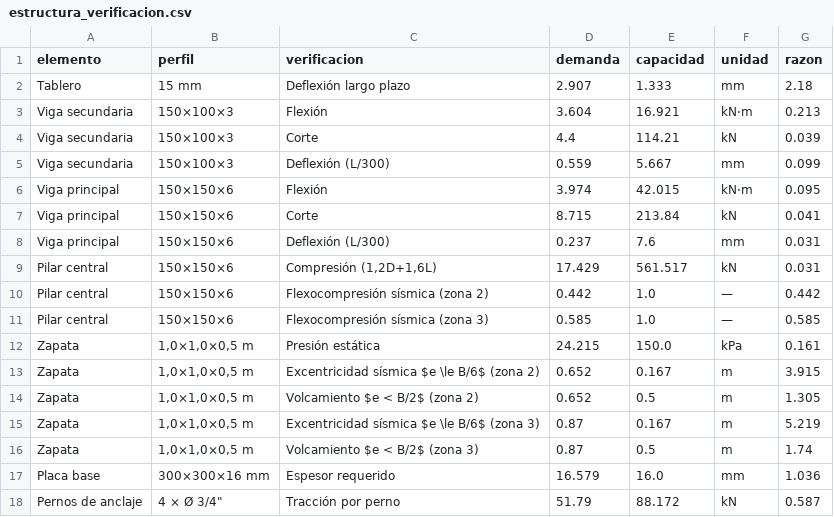
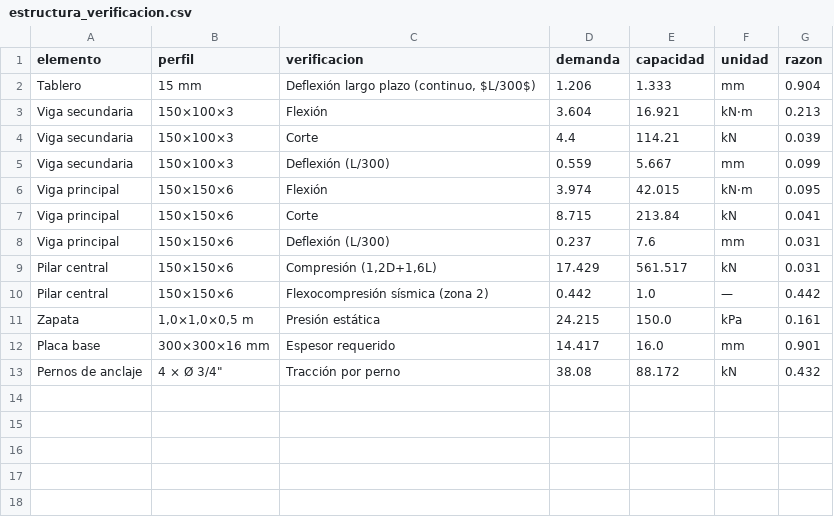
Before and after one commit to marcobrionesco/Tesis, a CSV file: 04_analisis/resultados/estructura_verificacion.csv, drawn as a sheet.

```diff
--- a/04_analisis/resultados/estructura_verificacion.csv
+++ b/04_analisis/resultados/estructura_verificacion.csv
@@ -1,3 +1,3 @@
 elemento,perfil,verificacion,demanda,capacidad,unidad,razon
-Tablero,15 mm,Deflexión largo plazo,2.907,1.333,mm,2.18
+Tablero,15 mm,"Deflexión largo plazo (continuo, $L/300$)",1.206,1.333,mm,0.904
 Viga secundaria,150×100×3,Flexión,3.604,16.921,kN·m,0.213
@@ -10,9 +10,4 @@ Pilar central,150×150×6,"Compresión (1,2D+1,6L)",17.429,561.517,kN,0.031
 Pilar central,150×150×6,Flexocompresión sísmica (zona 2),0.442,1.0,—,0.442
-Pilar central,150×150×6,Flexocompresión sísmica (zona 3),0.585,1.0,—,0.585
 Zapata,"1,0×1,0×0,5 m",Presión estática,24.215,150.0,kPa,0.161
-Zapata,"1,0×1,0×0,5 m",Excentricidad sísmica $e \le B/6$ (zona 2),0.652,0.167,m,3.915
-Zapata,"1,0×1,0×0,5 m",Volcamiento $e < B/2$ (zona 2),0.652,0.5,m,1.305
-Zapata,"1,0×1,0×0,5 m",Excentricidad sísmica $e \le B/6$ (zona 3),0.87,0.167,m,5.219
-Zapata,"1,0×1,0×0,5 m",Volcamiento $e < B/2$ (zona 3),0.87,0.5,m,1.74
-Placa base,300×300×16 mm,Espesor requerido,16.579,16.0,mm,1.036
-Pernos de anclaje,"4 × Ø 3/4""",Tracción por perno,51.79,88.172,kN,0.587
+Placa base,300×300×16 mm,Espesor requerido,14.417,16.0,mm,0.901
+Pernos de anclaje,"4 × Ø 3/4""",Tracción por perno,38.08,88.172,kN,0.432
```
Also changed, not shown: 04_analisis/datos/caracterizacion_afluentes.csv, 04_analisis/datos/itemizado_rev1.csv, 47 other files.
